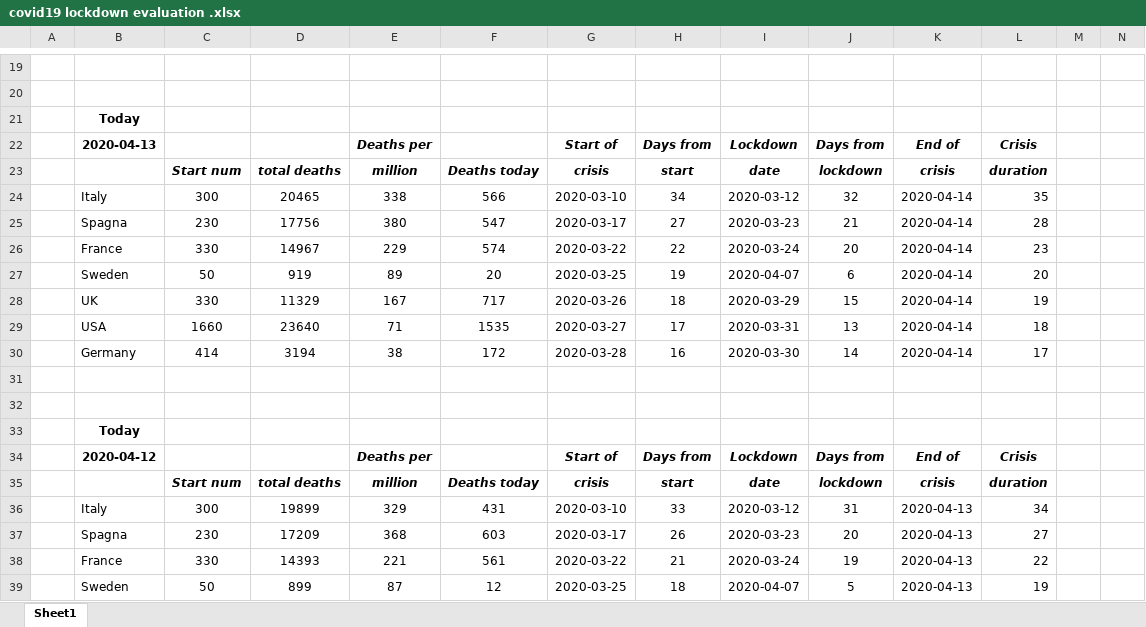
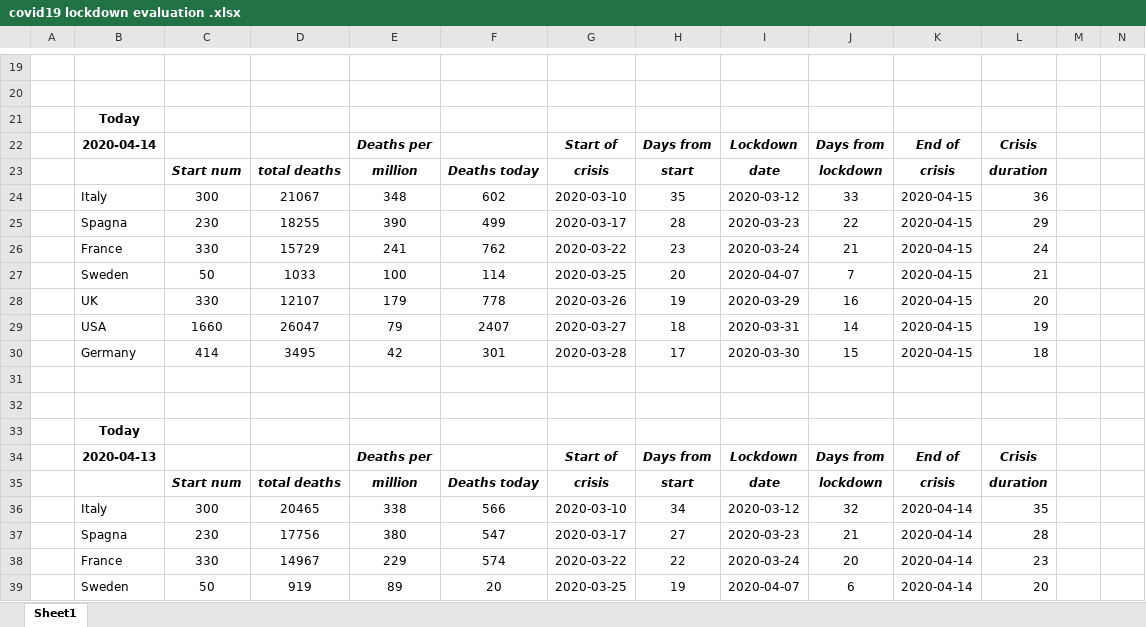
Before and after one commit to fpirri/covid19, an Excel workbook: covid19 lockdown evaluation .xlsx, sheet Sheet1, drawn as a sheet; only a part is shown, gaps mark what is left out; the shorter side is filled out with more unchanged rows; values as stored, in another font and other column widths than the file's, no borders; the diff names each change by its address in the sheet, - before the commit and + after, or states it on an @@ line.

Commit message:
updated with 2020-04-14 available data

```diff
--- a/covid19 lockdown evaluation .xlsx (sheet Sheet1)
+++ b/covid19 lockdown evaluation .xlsx (sheet Sheet1)
+row 22:  | 2020-04-14 |  |  | Deaths per |  | Start of | Days from | Lockdown | Days from | End of | Crisis
+row 23:  |  | Start num | total deaths | million | Deaths today | crisis | start | date | lockdown | crisis | duration
+row 24:  | Italy | 300 | 21067 | 348 | 602 | 2020-03-10 | 35 | 2020-03-12 | 33 | 2020-04-15 | 36
+row 25:  | Spagna | 230 | 18255 | 390 | 499 | 2020-03-17 | 28 | 2020-03-23 | 22 | 2020-04-15 | 29
+row 26:  | France | 330 | 15729 | 241 | 762 | 2020-03-22 | 23 | 2020-03-24 | 21 | 2020-04-15 | 24
+row 27:  | Sweden | 50 | 1033 | 100 | 114 | 2020-03-25 | 20 | 2020-04-07 | 7 | 2020-04-15 | 21
+row 28:  | UK | 330 | 12107 | 179 | 778 | 2020-03-26 | 19 | 2020-03-29 | 16 | 2020-04-15 | 20
+row 29:  | USA | 1660 | 26047 | 79 | 2407 | 2020-03-27 | 18 | 2020-03-31 | 14 | 2020-04-15 | 19
+row 30:  | Germany | 414 | 3495 | 42 | 301 | 2020-03-28 | 17 | 2020-03-30 | 15 | 2020-04-15 | 18
+row 31: (empty)
+row 32: (empty)
+row 33:  | Today
```
Also changed, not shown: 1 other file.
